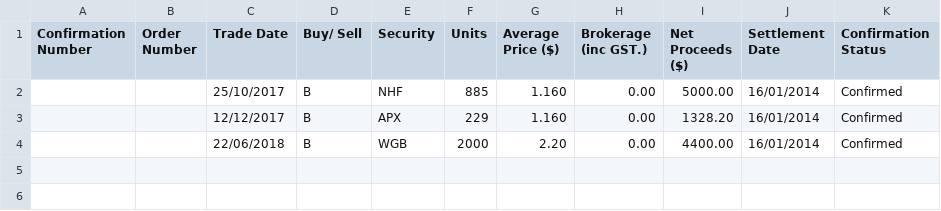
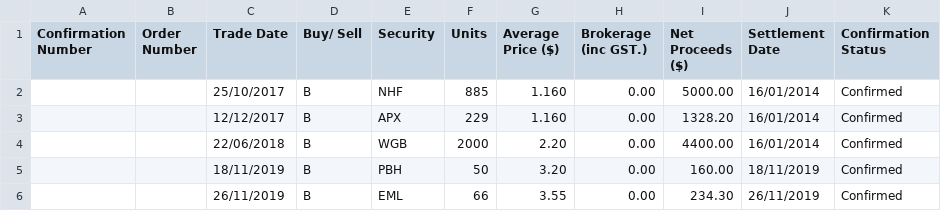
Before and after one commit to isonaj/portfolio, a CSV file: Data/PortfolioNewOther.csv, drawn as a sheet; the diff names each change by its address in the sheet, - before the commit and + after, or states it on an @@ line.

```diff
--- a/Data/PortfolioNewOther.csv
+++ b/Data/PortfolioNewOther.csv
+row 5:  |  | 18/11/2019 | B | PBH | 50 | 3.20 | 0.00 | 160.00 | 18/11/2019 | Confirmed
+row 6:  |  | 26/11/2019 | B | EML | 66 | 3.55 | 0.00 | 234.30 | 26/11/2019 | Confirmed
```
Also changed, not shown: Data/PortfolioNewMargin.csv, 16 other files.
